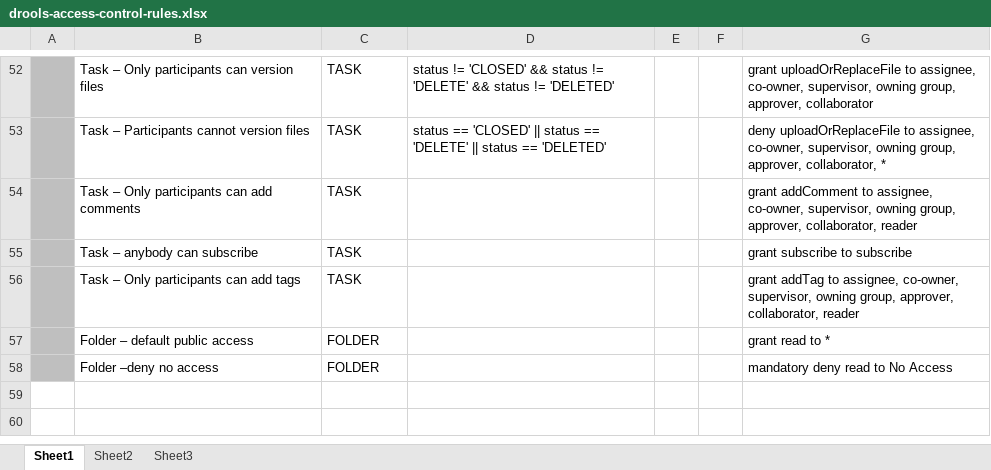
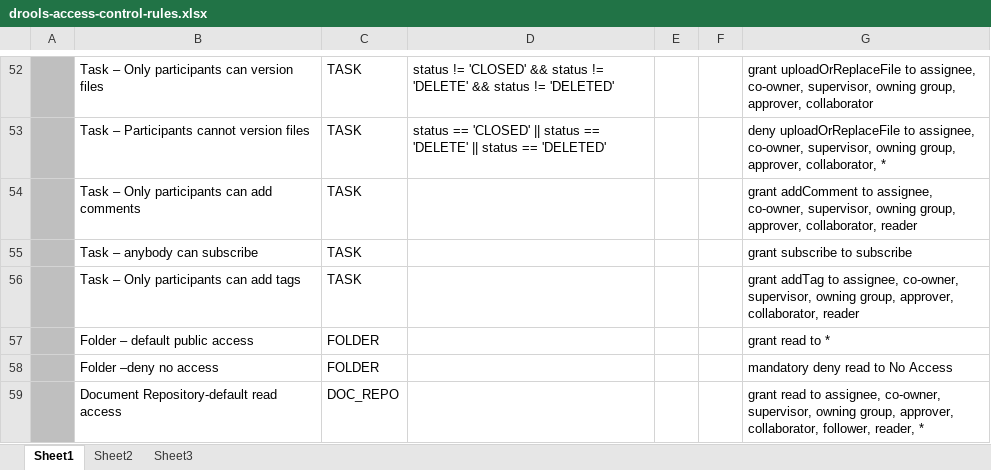
Before and after one commit to bcgov/.arkcase-employee-relations, an Excel workbook: acm/rules/drools-access-control-rules.xlsx, sheet Sheet1, drawn as a sheet; only a part is shown, gaps mark what is left out; values as stored, in another font and other column widths than the file's, no borders; the diff names each change by its address in the sheet, - before the commit and + after, or states it on an @@ line.

Commit message:
AFDP-3348: Configuration changes for new Document Repository module

```diff
--- a/acm/rules/drools-access-control-rules.xlsx (sheet Sheet1)
+++ b/acm/rules/drools-access-control-rules.xlsx (sheet Sheet1)
+row 59:  | Document Repository-default read access | DOC_REPO |  |  |  | grant read to assignee, co-owner, supervisor, owning group, approver, collaborator, follower, reader, *
```
Also changed, not shown: 9 other files.
